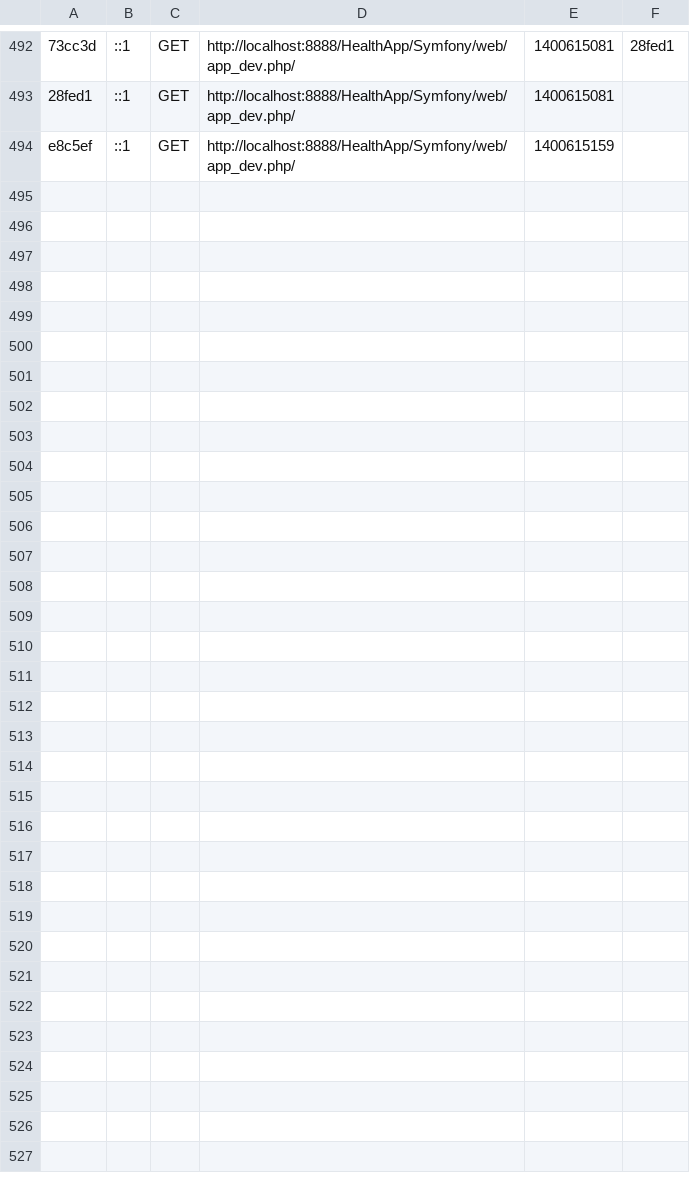
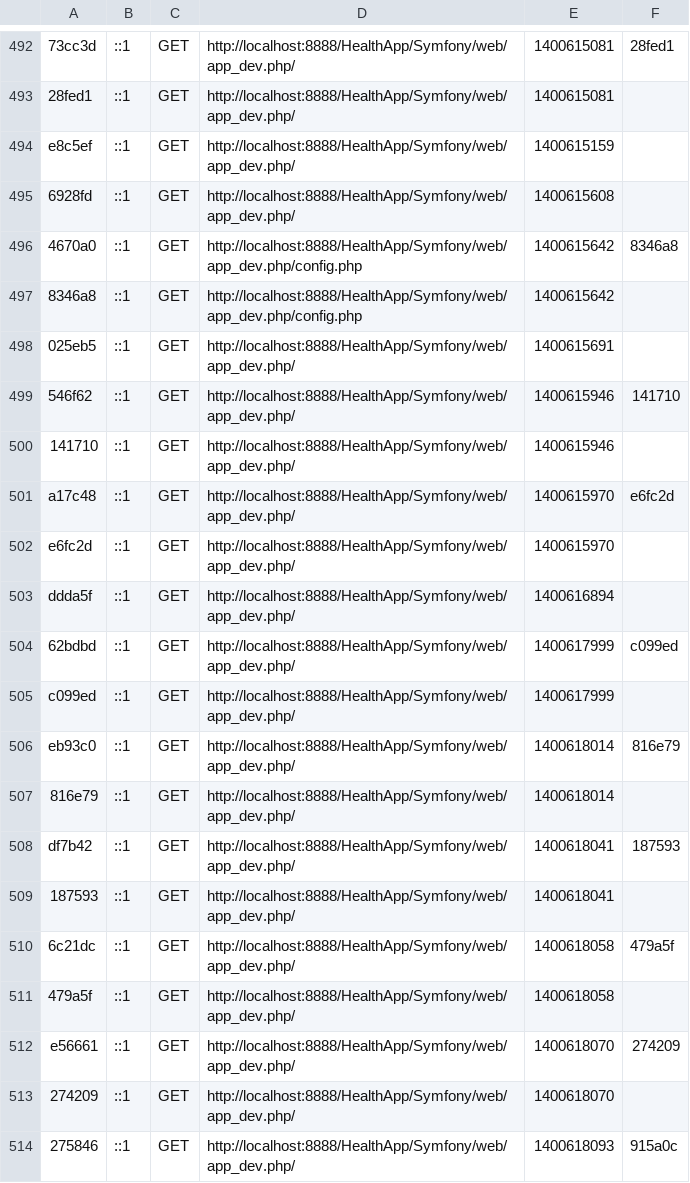
Before and after one commit to holdera/HealthApp, a CSV file: Symfony/app/cache/dev/profiler/index.csv, drawn as a sheet; only a part is shown, gaps mark what is left out; the diff covers the shown part only; the diff names each change by its address in the sheet, - before the commit and + after, or states it on an @@ line.

```diff
--- a/Symfony/app/cache/dev/profiler/index.csv
+++ b/Symfony/app/cache/dev/profiler/index.csv
+row 495: 6928fd | ::1 | GET | http://localhost:8888/HealthApp/Symfony/web/app_dev.php/ | 1400615608
+row 496: 4670a0 | ::1 | GET | http://localhost:8888/HealthApp/Symfony/web/app_dev.php/config.php | 1400615642 | 8346a8
+row 497: 8346a8 | ::1 | GET | http://localhost:8888/HealthApp/Symfony/web/app_dev.php/config.php | 1400615642
+row 498: 025eb5 | ::1 | GET | http://localhost:8888/HealthApp/Symfony/web/app_dev.php/ | 1400615691
+row 499: 546f62 | ::1 | GET | http://localhost:8888/HealthApp/Symfony/web/app_dev.php/ | 1400615946 | 141710
+row 500: 141710 | ::1 | GET | http://localhost:8888/HealthApp/Symfony/web/app_dev.php/ | 1400615946
+row 501: a17c48 | ::1 | GET | http://localhost:8888/HealthApp/Symfony/web/app_dev.php/ | 1400615970 | e6fc2d
+row 502: e6fc2d | ::1 | GET | http://localhost:8888/HealthApp/Symfony/web/app_dev.php/ | 1400615970
+row 503: ddda5f | ::1 | GET | http://localhost:8888/HealthApp/Symfony/web/app_dev.php/ | 1400616894
+row 504: 62bdbd | ::1 | GET | http://localhost:8888/HealthApp/Symfony/web/app_dev.php/ | 1400617999 | c099ed
+row 505: c099ed | ::1 | GET | http://localhost:8888/HealthApp/Symfony/web/app_dev.php/ | 1400617999
+row 506: eb93c0 | ::1 | GET | http://localhost:8888/HealthApp/Symfony/web/app_dev.php/ | 1400618014 | 816e79
+row 507: 816e79 | ::1 | GET | http://localhost:8888/HealthApp/Symfony/web/app_dev.php/ | 1400618014
+row 508: df7b42 | ::1 | GET | http://localhost:8888/HealthApp/Symfony/web/app_dev.php/ | 1400618041 | 187593
+row 509: 187593 | ::1 | GET | http://localhost:8888/HealthApp/Symfony/web/app_dev.php/ | 1400618041
+row 510: 6c21dc | ::1 | GET | http://localhost:8888/HealthApp/Symfony/web/app_dev.php/ | 1400618058 | 479a5f
+row 511: 479a5f | ::1 | GET | http://localhost:8888/HealthApp/Symfony/web/app_dev.php/ | 1400618058
+row 512: e56661 | ::1 | GET | http://localhost:8888/HealthApp/Symfony/web/app_dev.php/ | 1400618070 | 274209
+row 513: 274209 | ::1 | GET | http://localhost:8888/HealthApp/Symfony/web/app_dev.php/ | 1400618070
+row 514: 275846 | ::1 | GET | http://localhost:8888/HealthApp/Symfony/web/app_dev.php/ | 1400618093 | 915a0c
```
Also changed, not shown: 9 added rows elsewhere in this file, 36 other files.
